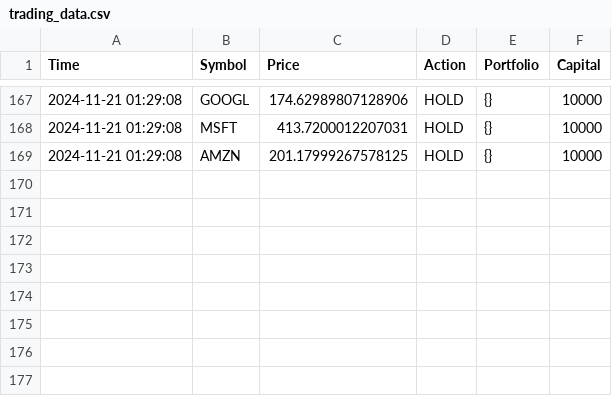
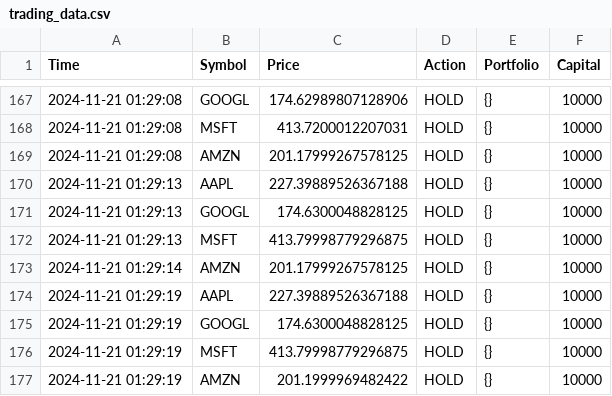
Before and after one commit to One-to-1/stocktrading-with-reinforcement-learning, a CSV file: trading_data.csv, drawn as a sheet; only a part is shown, gaps mark what is left out; the diff names each change by its address in the sheet, - before the commit and + after, or states it on an @@ line.

Commit message:
Update trading_data.csv

```diff
--- a/trading_data.csv
+++ b/trading_data.csv
+row 170: 2024-11-21 01:29:13 | AAPL | 227.39889526367188 | HOLD | {} | 10000
+row 171: 2024-11-21 01:29:13 | GOOGL | 174.6300048828125 | HOLD | {} | 10000
+row 172: 2024-11-21 01:29:13 | MSFT | 413.79998779296875 | HOLD | {} | 10000
+row 173: 2024-11-21 01:29:14 | AMZN | 201.17999267578125 | HOLD | {} | 10000
+row 174: 2024-11-21 01:29:19 | AAPL | 227.39889526367188 | HOLD | {} | 10000
+row 175: 2024-11-21 01:29:19 | GOOGL | 174.6300048828125 | HOLD | {} | 10000
+row 176: 2024-11-21 01:29:19 | MSFT | 413.79998779296875 | HOLD | {} | 10000
+row 177: 2024-11-21 01:29:19 | AMZN | 201.1999969482422 | HOLD | {} | 10000
```
